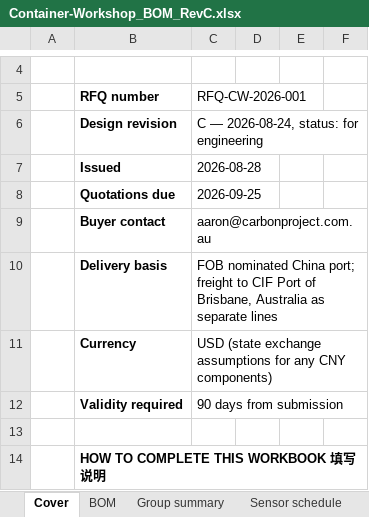
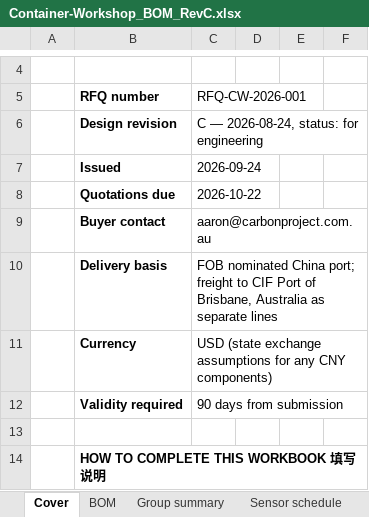
Before and after one commit to steeldragon666/Aaron, an Excel workbook: container-workshop/procurement/Container-Workshop_BOM_RevC.xlsx, sheet Cover, drawn as a sheet; only a part is shown, gaps mark what is left out; values as stored, in another font and other column widths than the file's, no borders; the diff names each change by its address in the sheet, - before the commit and + after, or states it on an @@ line.

```diff
--- a/container-workshop/procurement/Container-Workshop_BOM_RevC.xlsx (sheet Cover)
+++ b/container-workshop/procurement/Container-Workshop_BOM_RevC.xlsx (sheet Cover)
-C7 (RFQ-CW-2026-001): 2026-08-28
+C7 (RFQ-CW-2026-001): 2026-09-24
-C8 (RFQ-CW-2026-001): 2026-09-25
+C8 (RFQ-CW-2026-001): 2026-10-22
```
Also changed, not shown: 6 other files.
